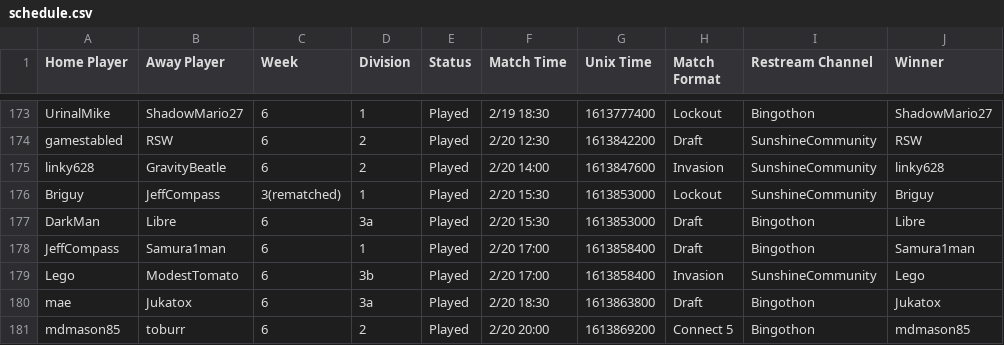
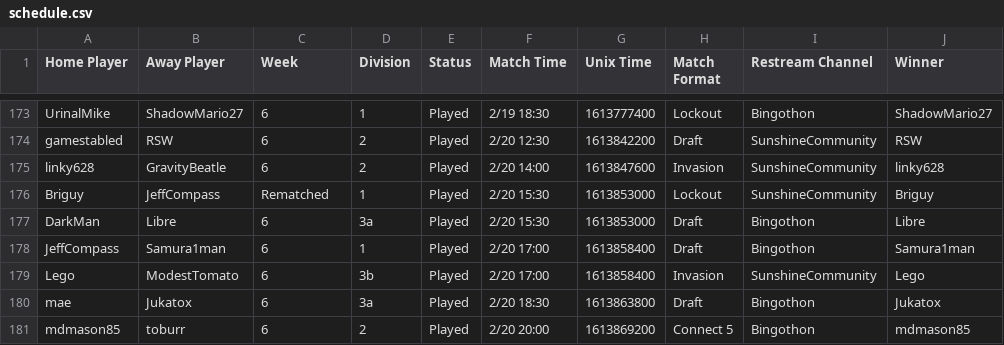
Before and after one commit to Lego6245/sms.bingo, a CSV file: schedule.csv, drawn as a sheet; only a part is shown, gaps mark what is left out; the diff names each change by its address in the sheet, - before the commit and + after, or states it on an @@ line.

Commit message:
Updating Schedule

```diff
--- a/schedule.csv
+++ b/schedule.csv
-C176 (Week): 3(rematched)
+C176 (Week): Rematched
```
